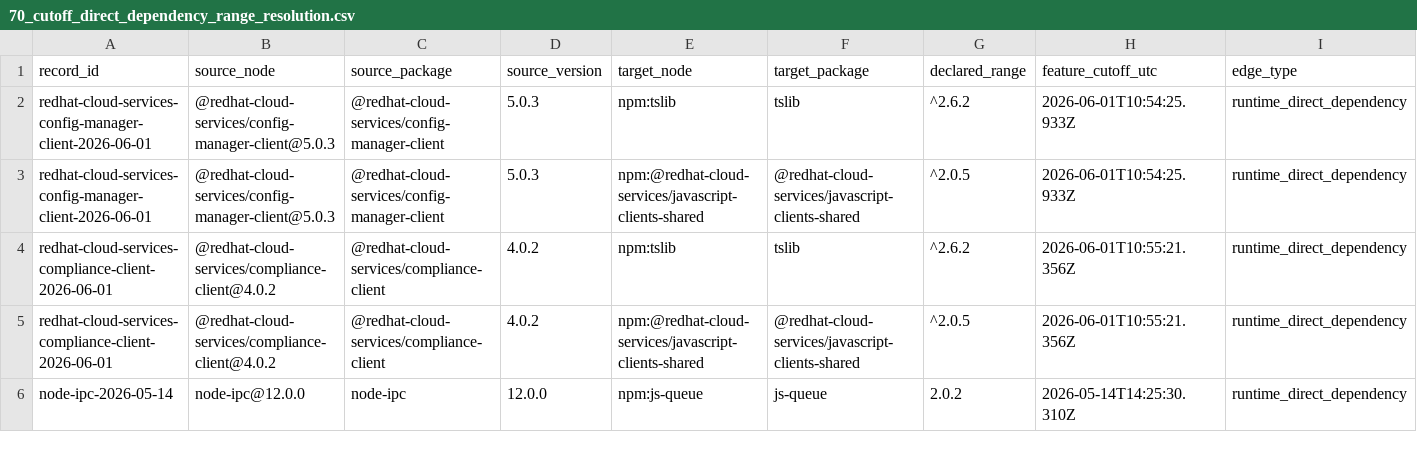
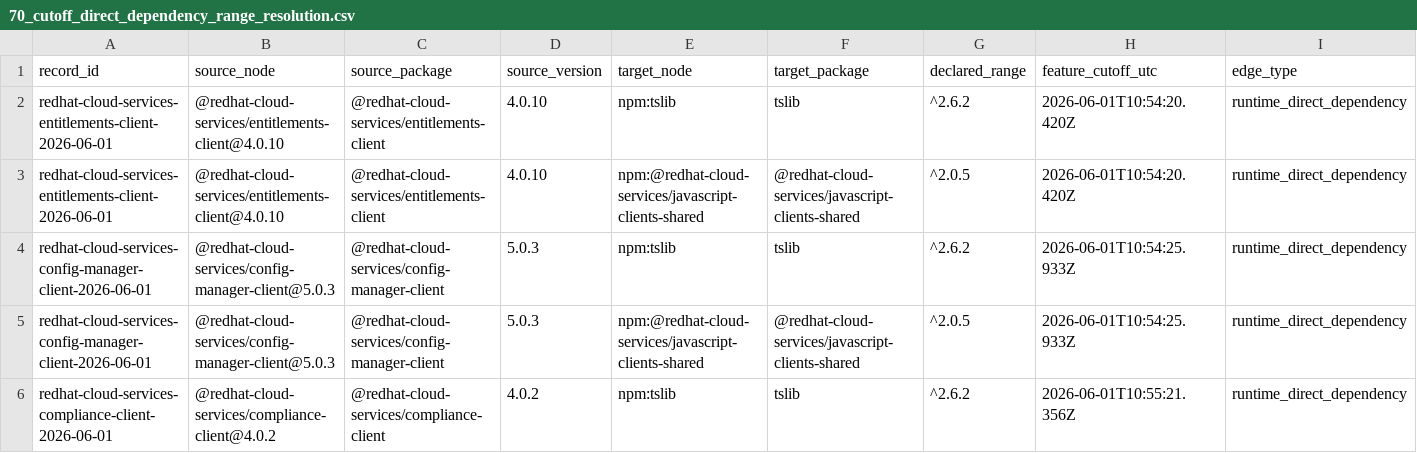
Before and after one commit to hasanshahriar32/npm-supply-chain-research, a CSV file: platform/research/70_cutoff_direct_dependency_range_resolution.csv, drawn as a sheet; only a part is shown; the shorter side is filled out with more unchanged rows; rows hold the shown columns only; the diff names each change by its address in the sheet, - before the commit and + after, or states it on an @@ line.

Commit message:
research: admit bounded Red Hat entitlements client

```diff
--- a/platform/research/70_cutoff_direct_dependency_range_resolution.csv
+++ b/platform/research/70_cutoff_direct_dependency_range_resolution.csv
+row 2: redhat-cloud-services-entitlements-client-2026-06-01 | @redhat-cloud-services/entitlements-client@4.0.10 | @redhat-cloud-services/entitlements-client | 4.0.10 | npm:tslib | tslib | ^2.6.2 | 2026-06-01T10:54:20.420Z | runtime_direct_dependency
+row 3: redhat-cloud-services-entitlements-client-2026-06-01 | @redhat-cloud-services/entitlements-client@4.0.10 | @redhat-cloud-services/entitlements-client | 4.0.10 | npm:@redhat-cloud-services/javascript-clients-shared | @redhat-cloud-services/javascript-clients-shared | ^2.0.5 | 2026-06-01T10:54:20.420Z | runtime_direct_dependency
```
Also changed, not shown: platform/research/64_temporal_package_event_ledger.csv, platform/research/65_package_temporal_companion_declared_edges.csv, 28 other files.
